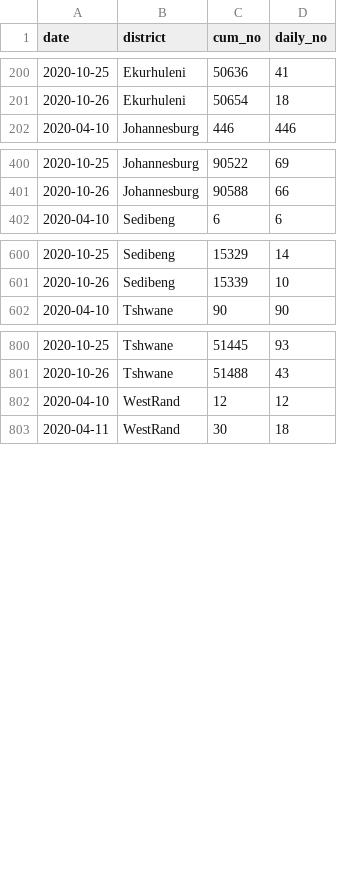
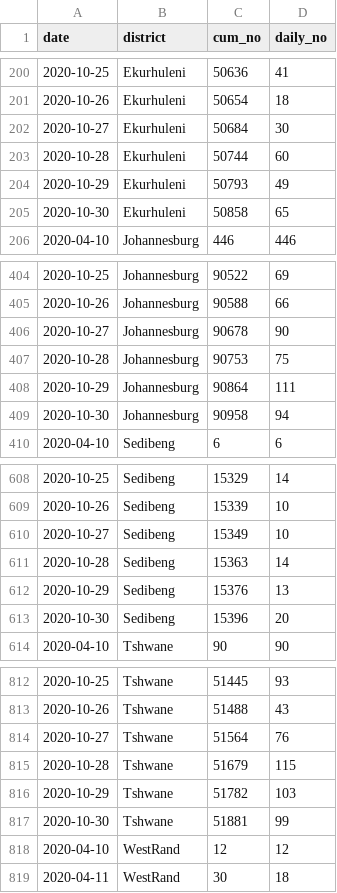
Before and after one commit to SimonRosen173/Covid19SAData, a CSV file: data/confirmed_by_dist_gp_timeline.csv, drawn as a sheet; only a part is shown, gaps mark what is left out; the diff covers the shown part only; the diff names each change by its address in the sheet, - before the commit and + after, or states it on an @@ line.

Commit message:
[auto] Data updated - 2020-11-01  8:00:27.76

```diff
--- a/data/confirmed_by_dist_gp_timeline.csv
+++ b/data/confirmed_by_dist_gp_timeline.csv
+row 202: 2020-10-27 | Ekurhuleni | 50684 | 30
+row 203: 2020-10-28 | Ekurhuleni | 50744 | 60
+row 204: 2020-10-29 | Ekurhuleni | 50793 | 49
+row 205: 2020-10-30 | Ekurhuleni | 50858 | 65
+row 406: 2020-10-27 | Johannesburg | 90678 | 90
+row 407: 2020-10-28 | Johannesburg | 90753 | 75
+row 408: 2020-10-29 | Johannesburg | 90864 | 111
+row 409: 2020-10-30 | Johannesburg | 90958 | 94
+row 610: 2020-10-27 | Sedibeng | 15349 | 10
+row 611: 2020-10-28 | Sedibeng | 15363 | 14
+row 612: 2020-10-29 | Sedibeng | 15376 | 13
+row 613: 2020-10-30 | Sedibeng | 15396 | 20
+row 814: 2020-10-27 | Tshwane | 51564 | 76
+row 815: 2020-10-28 | Tshwane | 51679 | 115
+row 816: 2020-10-29 | Tshwane | 51782 | 103
+row 817: 2020-10-30 | Tshwane | 51881 | 99
```
Also changed, not shown: 8 added rows elsewhere in this file, data/gen_data.csv, 36 other files.
